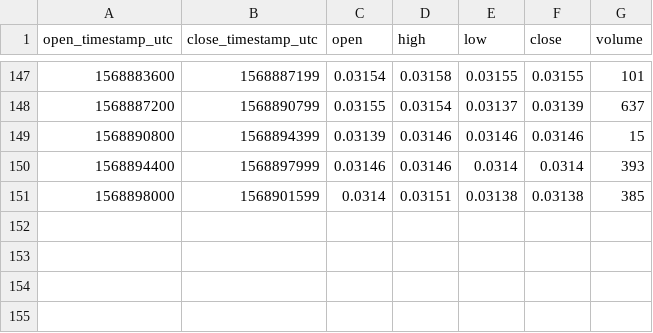
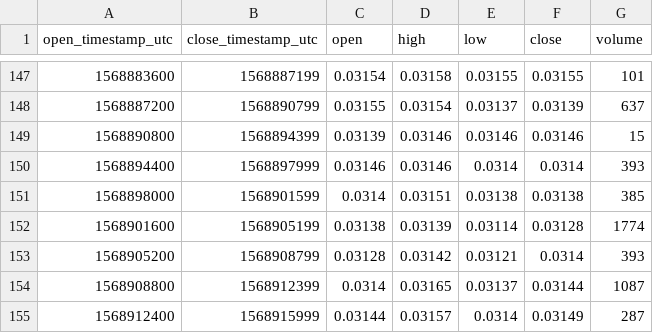
Before and after one commit to cryptobigbro/bitmex-BCHZ19, a CSV file: bitmex-BCHZ19-1h.csv, drawn as a sheet; only a part is shown, gaps mark what is left out; the diff names each change by its address in the sheet, - before the commit and + after, or states it on an @@ line.

Commit message:
Update OHLCV data.

```diff
--- a/bitmex-BCHZ19-1h.csv
+++ b/bitmex-BCHZ19-1h.csv
+row 152: 1568901600 | 1568905199 | 0.03138 | 0.03139 | 0.03114 | 0.03128 | 1774
+row 153: 1568905200 | 1568908799 | 0.03128 | 0.03142 | 0.03121 | 0.0314 | 393
+row 154: 1568908800 | 1568912399 | 0.0314 | 0.03165 | 0.03137 | 0.03144 | 1087
+row 155: 1568912400 | 1568915999 | 0.03144 | 0.03157 | 0.0314 | 0.03149 | 287
```
Also changed, not shown: 1 other file.
